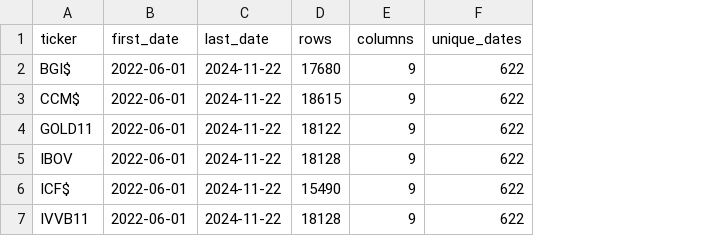
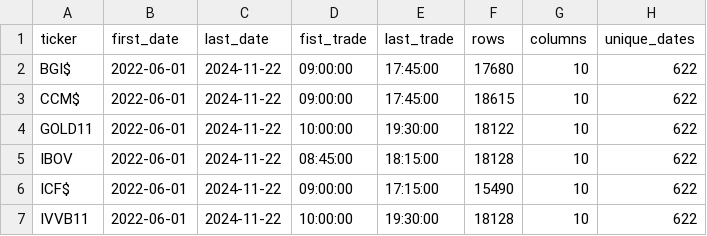
Before and after one commit to GuilhermeZiegler/NeuralNetworks, a CSV file: results/tables/csv/Tabela_1_Visualizaçao das séries de dados escolhidas.csv, drawn as a sheet; addresses are those after the commit; the diff names each change by its address in the sheet, - before the commit and + after, or states it on an @@ line.

```diff
--- a/results/tables/csv/Tabela_1_Visualizaçao das séries de dados escolhidas.csv
+++ b/results/tables/csv/Tabela_1_Visualizaçao das séries de dados escolhidas.csv
+column D (fist_trade), rows 2-7: 09:00:00 | 09:00:00 | 10:00:00 | 08:45:00 | 09:00:00 | 10:00:00
+column E (last_trade), rows 2-7: 17:45:00 | 17:45:00 | 19:30:00 | 18:15:00 | 17:15:00 | 19:30:00
-G2:G7 (columns): 9
+G2:G7 (columns): 10
```
Also changed, not shown: 31 other files.
